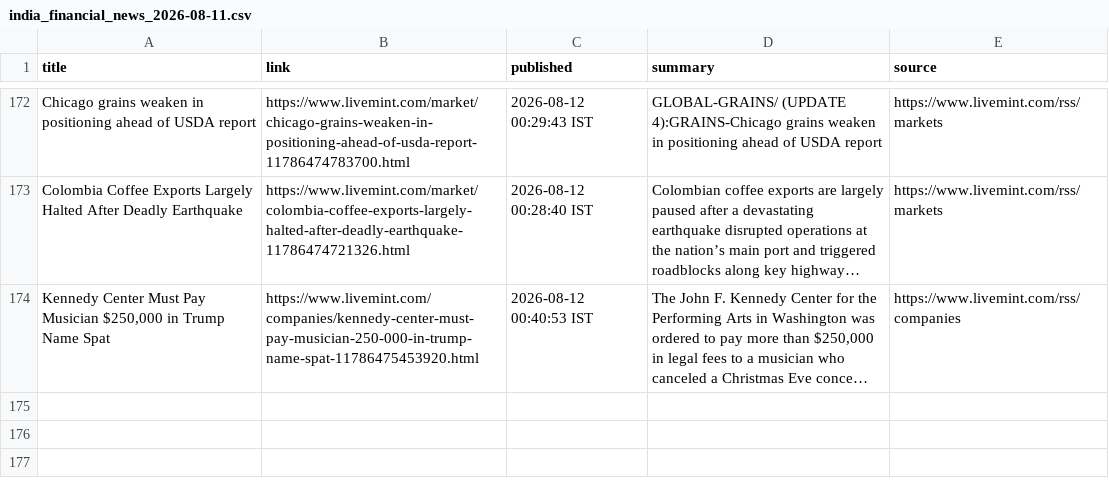
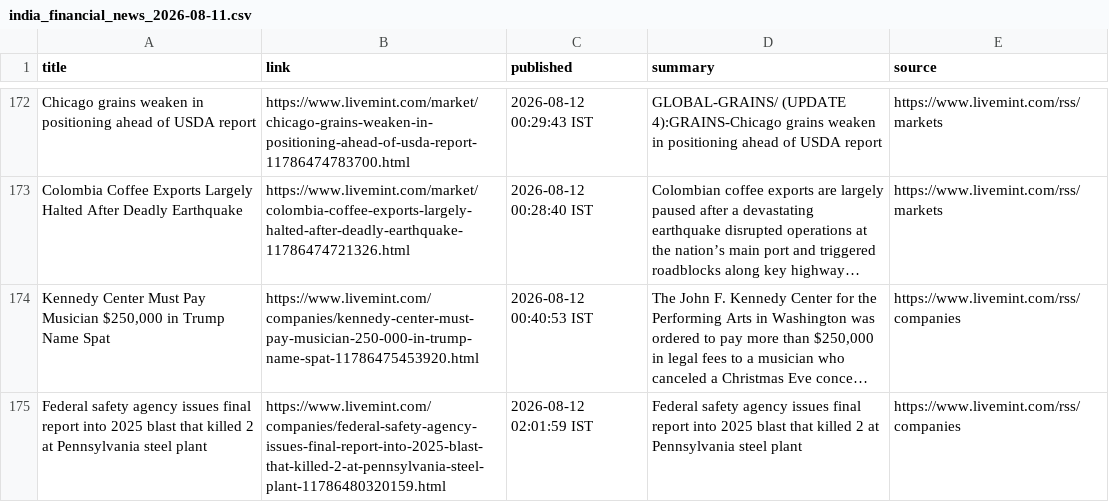
Before and after one commit to aarshrana007/Stock_Analysis, a CSV file: news_data/india_financial_news_2026-08-11.csv, drawn as a sheet; only a part is shown, gaps mark what is left out; long unchanged cells end in …; the diff names each change by its address in the sheet, - before the commit and + after, or states it on an @@ line.

```diff
--- a/news_data/india_financial_news_2026-08-11.csv
+++ b/news_data/india_financial_news_2026-08-11.csv
+row 175: Federal safety agency issues final report into 2025 blast that killed 2 at Pennsylvania steel plant | https://www.livemint.com/companies/federal-safety-agency-issues-final-report-into-2025-blast-that-killed-2-at-pennsylvania-steel-plant-11786480320159.html | 2026-08-12 02:01:59 IST | Federal safety agency issues final report into 2025 blast that killed 2 at Pennsylvania steel plant | https://www.livemint.com/rss/companies
```
Also changed, not shown: 1 other file.
